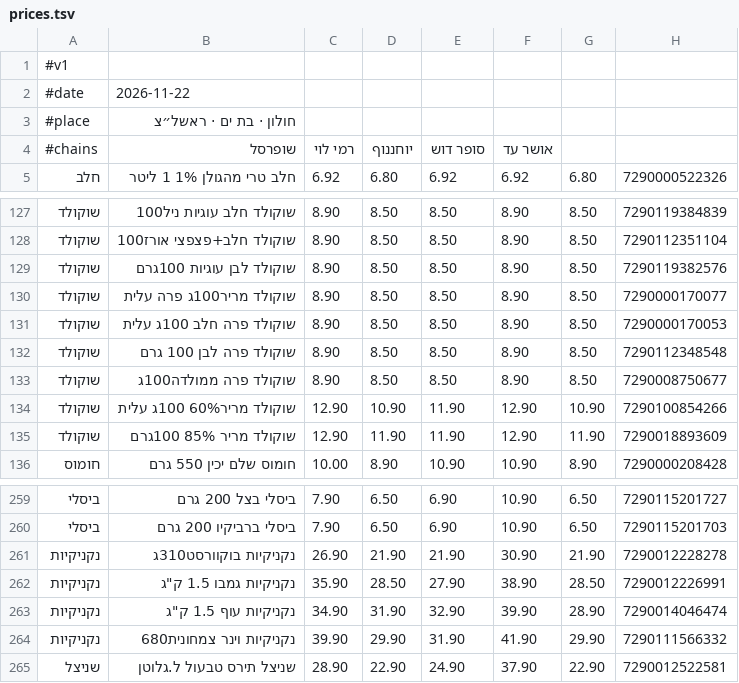
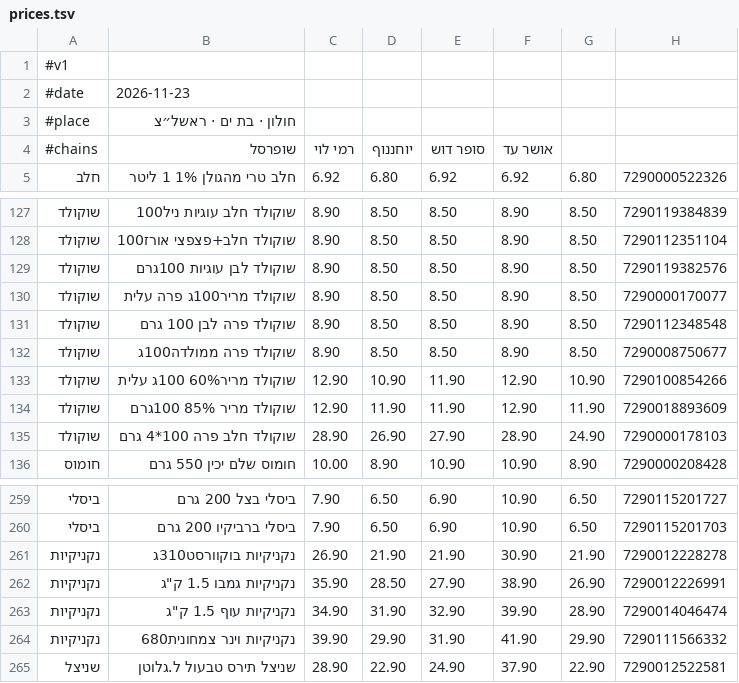
Before and after one commit to adirdebby-lgtm/price-test2, a TSV file: prices.tsv, drawn as a sheet; only a part is shown, gaps mark what is left out.

Commit message:
daily prices

```diff
--- a/prices.tsv
+++ b/prices.tsv
@@ -1,3 +1,3 @@
 #v1
-#date	2026-11-22
+#date	2026-11-23
 #place	חולון · בת ים · ראשל״צ
@@ -130,3 +130,2 @@
 שוקולד	שוקולד מריר100ג פרה עלית	8.90	8.50	8.50	8.90	8.50	7290000170077
-שוקולד	שוקולד פרה חלב 100ג עלית	8.90	8.50	8.50	8.90	8.50	7290000170053
 שוקולד	שוקולד פרה לבן 100 גרם	8.90	8.50	8.50	8.90	8.50	7290112348548
@@ -135,2 +134,3 @@
 שוקולד	שוקולד מריר 85% 100גרם	12.90	11.90	11.90	12.90	11.90	7290018893609
+שוקולד	שוקולד חלב פרה 100*4 גרם	28.90	26.90	27.90	28.90	24.90	7290000178103
 חומוס	חומוס שלם יכין 550 גרם	10.00	8.90	10.90	10.90	8.90	7290000208428
@@ -261,3 +261,3 @@
 נקניקיות	נקניקיות בוקוורסט310ג	26.90	21.90	21.90	30.90	21.90	7290012228278
-נקניקיות	נקניקיות גמבו 1.5 ק"ג	35.90	28.50	27.90	38.90	28.50	7290012226991
+נקניקיות	נקניקיות גמבו 1.5 ק"ג	35.90	28.50	27.90	38.90	26.90	7290012226991
 נקניקיות	נקניקיות עוף 1.5 ק"ג	34.90	31.90	32.90	39.90	28.90	7290014046474
```
